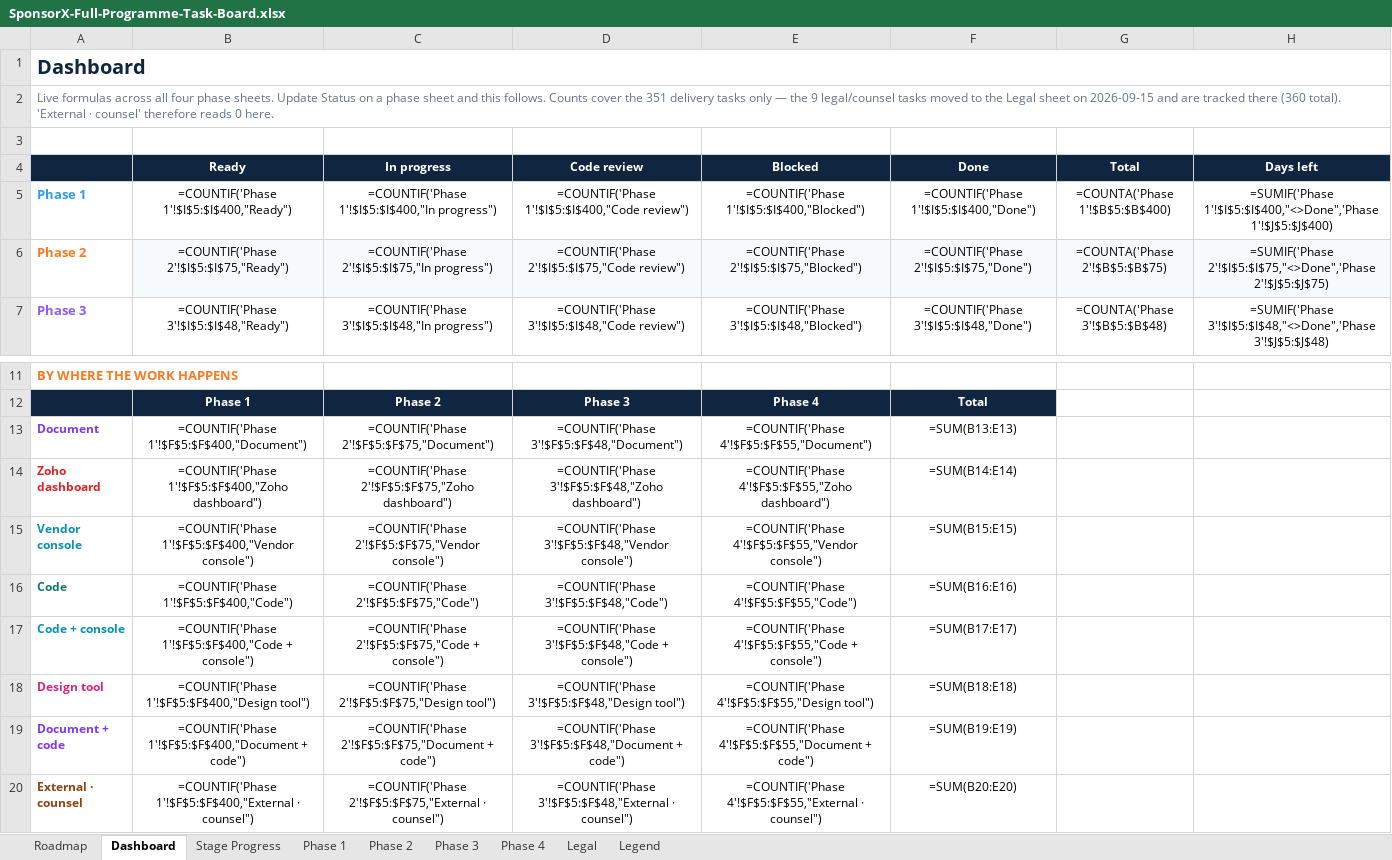
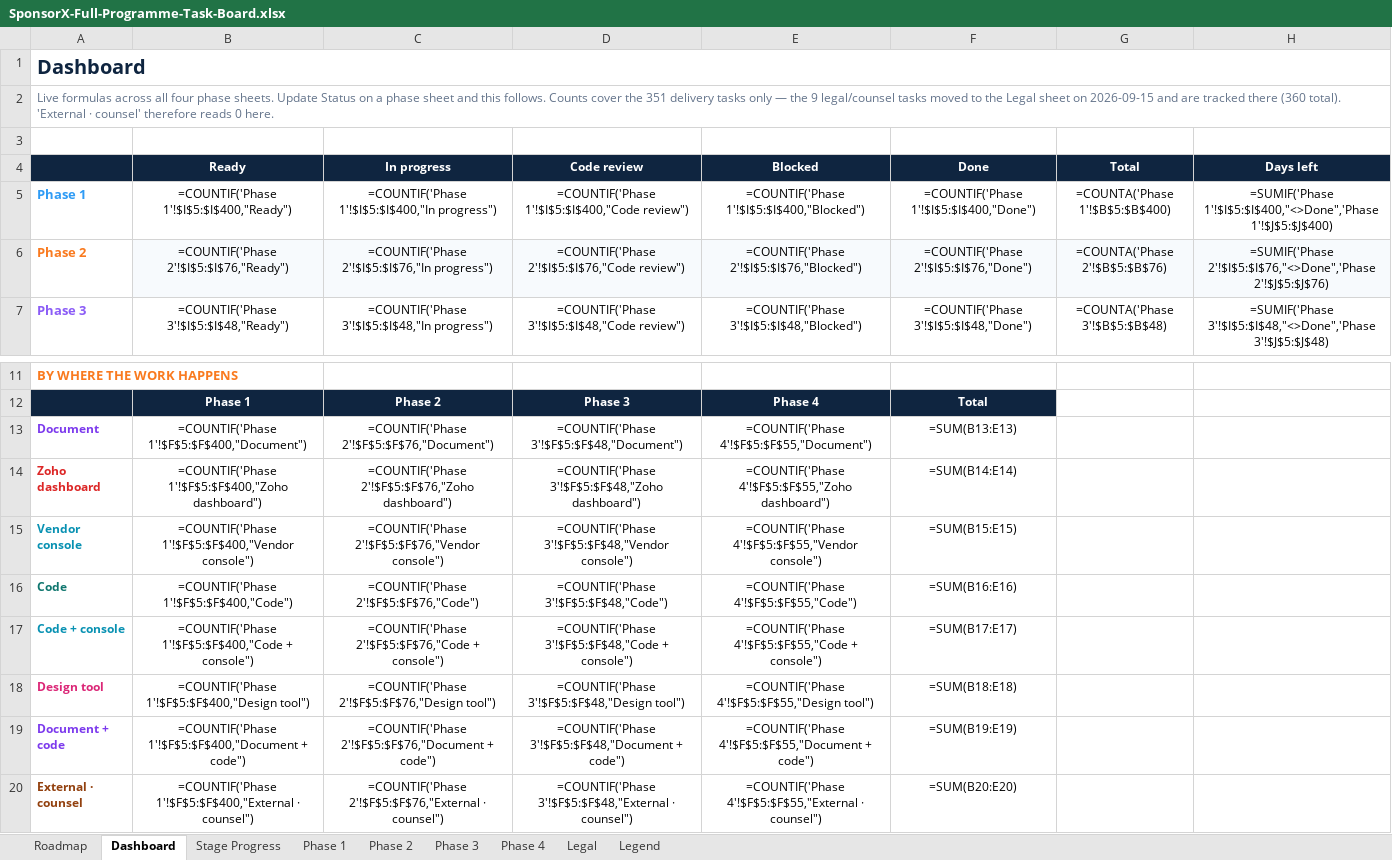
Before and after one commit to BTG-Sports/sponsorX_dev, an Excel workbook: Claude outputs/SponsorX-Full-Programme-Task-Board.xlsx, sheet Dashboard, drawn as a sheet; only a part is shown, gaps mark what is left out; values as stored, in another font and other column widths than the file's, no borders; formulas without a stored value are shown as written; the diff names each change by its address in the sheet, - before the commit and + after, or states it on an @@ line.

```diff
--- a/Claude outputs/SponsorX-Full-Programme-Task-Board.xlsx (sheet Dashboard)
+++ b/Claude outputs/SponsorX-Full-Programme-Task-Board.xlsx (sheet Dashboard)
-B6 (Ready): =COUNTIF('Phase 2'!$I$5:$I$75,"Ready")
+B6 (Ready): =COUNTIF('Phase 2'!$I$5:$I$76,"Ready")
-C6 (In progress): =COUNTIF('Phase 2'!$I$5:$I$75,"In progress")
+C6 (In progress): =COUNTIF('Phase 2'!$I$5:$I$76,"In progress")
-D6 (Code review): =COUNTIF('Phase 2'!$I$5:$I$75,"Code review")
+D6 (Code review): =COUNTIF('Phase 2'!$I$5:$I$76,"Code review")
-E6 (Blocked): =COUNTIF('Phase 2'!$I$5:$I$75,"Blocked")
+E6 (Blocked): =COUNTIF('Phase 2'!$I$5:$I$76,"Blocked")
-F6 (Done): =COUNTIF('Phase 2'!$I$5:$I$75,"Done")
+F6 (Done): =COUNTIF('Phase 2'!$I$5:$I$76,"Done")
-G6 (Total): =COUNTA('Phase 2'!$B$5:$B$75)
+G6 (Total): =COUNTA('Phase 2'!$B$5:$B$76)
-H6 (Days left): =SUMIF('Phase 2'!$I$5:$I$75,"<>Done",'Phase 2'!$J$5:$J$75)
+H6 (Days left): =SUMIF('Phase 2'!$I$5:$I$76,"<>Done",'Phase 2'!$J$5:$J$76)
-C13 (In progress): =COUNTIF('Phase 2'!$F$5:$F$75,"Document")
+C13 (In progress): =COUNTIF('Phase 2'!$F$5:$F$76,"Document")
-C14 (In progress): =COUNTIF('Phase 2'!$F$5:$F$75,"Zoho dashboard")
+C14 (In progress): =COUNTIF('Phase 2'!$F$5:$F$76,"Zoho dashboard")
-C15 (In progress): =COUNTIF('Phase 2'!$F$5:$F$75,"Vendor console")
+C15 (In progress): =COUNTIF('Phase 2'!$F$5:$F$76,"Vendor console")
-C16 (In progress): =COUNTIF('Phase 2'!$F$5:$F$75,"Code")
+C16 (In progress): =COUNTIF('Phase 2'!$F$5:$F$76,"Code")
-C17 (In progress): =COUNTIF('Phase 2'!$F$5:$F$75,"Code + console")
+C17 (In progress): =COUNTIF('Phase 2'!$F$5:$F$76,"Code + console")
-C18 (In progress): =COUNTIF('Phase 2'!$F$5:$F$75,"Design tool")
+C18 (In progress): =COUNTIF('Phase 2'!$F$5:$F$76,"Design tool")
-C19 (In progress): =COUNTIF('Phase 2'!$F$5:$F$75,"Document + code")
+C19 (In progress): =COUNTIF('Phase 2'!$F$5:$F$76,"Document + code")
-C20 (In progress): =COUNTIF('Phase 2'!$F$5:$F$75,"External · counsel")
+C20 (In progress): =COUNTIF('Phase 2'!$F$5:$F$76,"External · counsel")
```
Also changed, not shown: sheet Phase 2, 26 other files.
